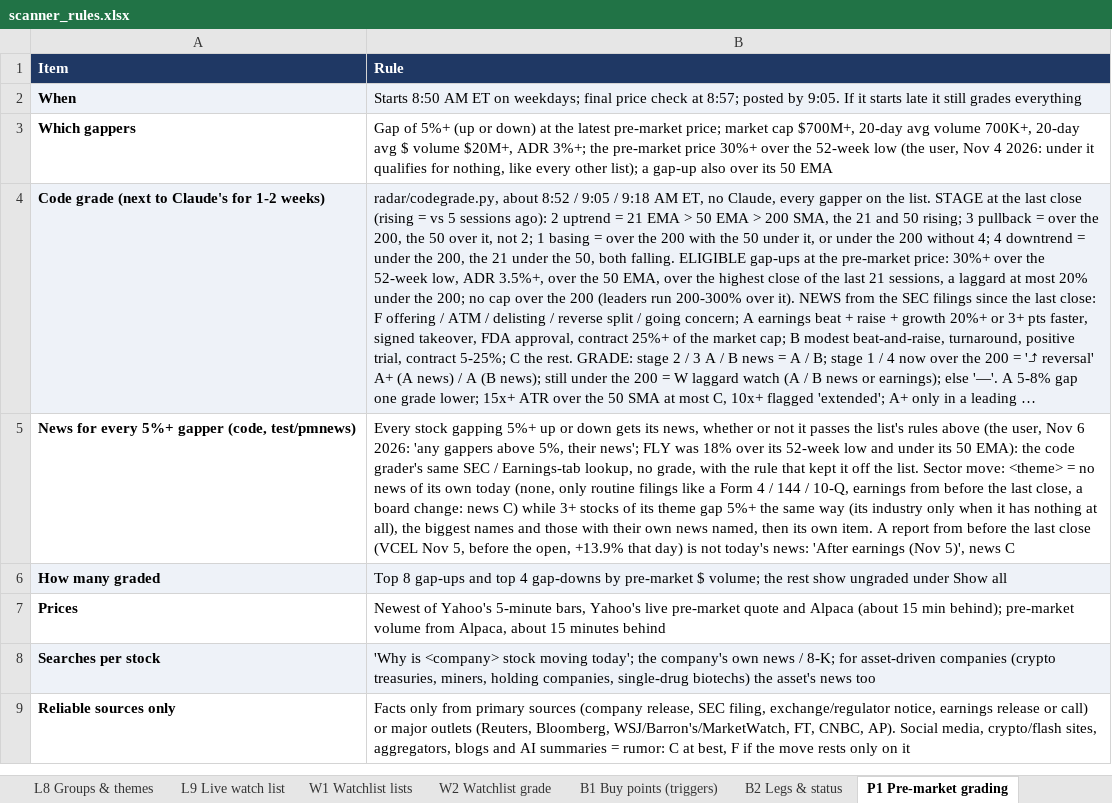
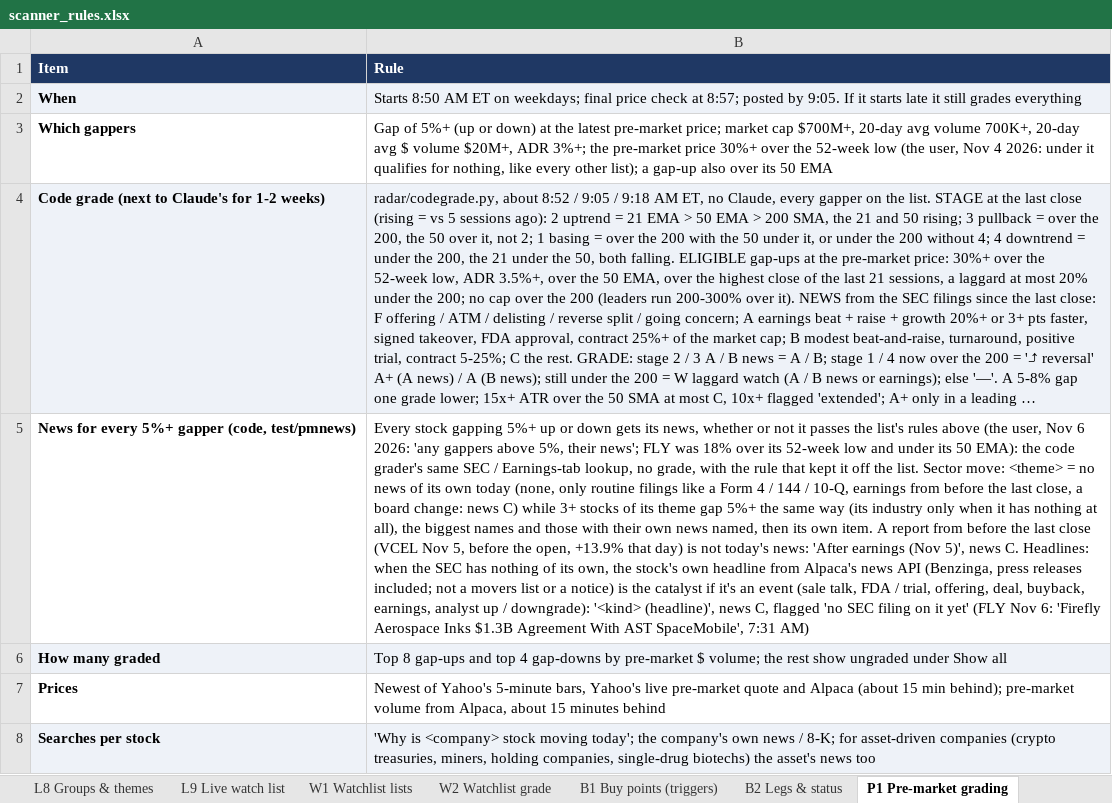
Before and after one commit to goattrader40-lgtm/radar-close-snapshots, an Excel workbook: rules/scanner_rules.xlsx, sheet P1 Pre-market grading, drawn as a sheet; only a part is shown; the shorter side is filled out with more unchanged rows; long unchanged cells end in …; values as stored, in another font and other column widths than the file's, no borders; the diff names each change by its address in the sheet, - before the commit and + after, or states it on an @@ line.

```diff
--- a/rules/scanner_rules.xlsx (sheet P1 Pre-market grading)
+++ b/rules/scanner_rules.xlsx (sheet P1 Pre-market grading)
-B5 (Rule): …5)', news C
+B5 (Rule): …5)', news C. Headlines: when the SEC has nothing of its own, the stock's own headline from Alpaca's news API (Benzinga, press releases included; not a movers list or a notice) is the catalyst if it's an event (sale talk, FDA / trial, offering, deal, buyback, earnings, analyst up / downgrade): '<kind> (headline)', news C, flagged 'no SEC filing on it yet' (FLY Nov 6: 'Firefly Aerospace Inks $1.3B Agreement With AST SpaceMobile', 7:31 AM)
```
Also changed, not shown: 3 other files.
